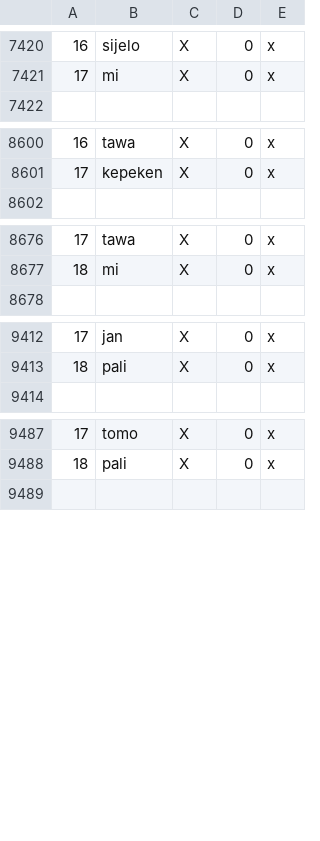
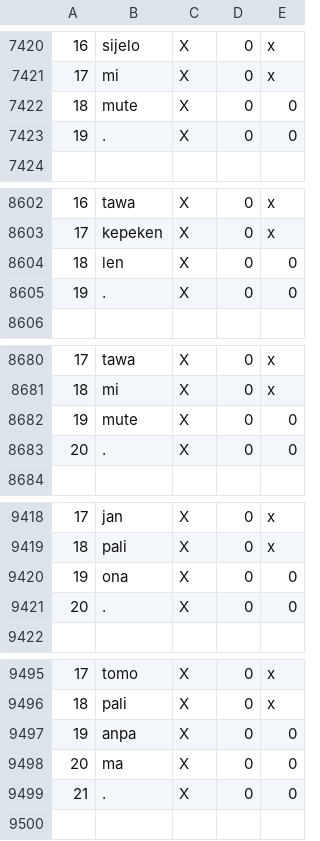
Before and after one commit to nymwa/tokipona-corpus-collection, a TSV file: tokipona1000/lipu.tsv, drawn as a sheet; only a part is shown, gaps mark what is left out; the diff covers the shown part only.

```diff
--- a/tokipona1000/lipu.tsv
+++ b/tokipona1000/lipu.tsv
@@ -7421,2 +7421,4 @@
 17	mi	X	0	x
+18	mute	X	0	0
+19	.	X	0	0
 
@@ -8601,2 +8603,4 @@
 17	kepeken	X	0	x
+18	len	X	0	0
+19	.	X	0	0
 
@@ -8677,2 +8681,4 @@
 18	mi	X	0	x
+19	mute	X	0	0
+20	.	X	0	0
 
@@ -9413,2 +9419,4 @@
 18	pali	X	0	x
+19	ona	X	0	0
+20	.	X	0	0
 
@@ -9488,2 +9496,5 @@
 18	pali	X	0	x
+19	anpa	X	0	0
+20	ma	X	0	0
+21	.	X	0	0
 
```
Also changed, not shown: 19 added rows and 43 edited cells elsewhere in this file, 5 other files.
